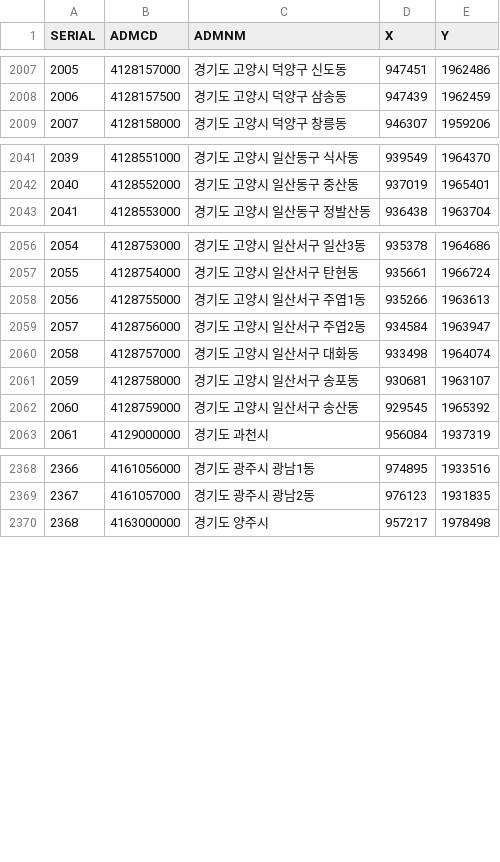
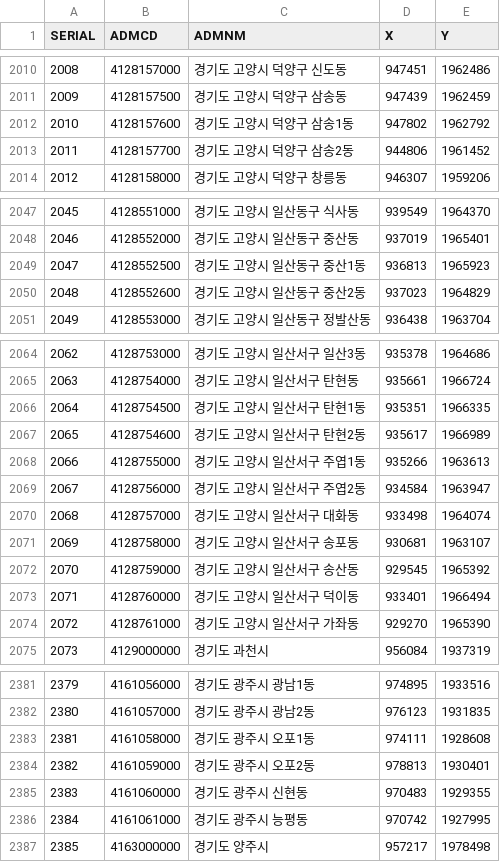
Before and after one commit to vuski/admdongkor, a TSV file: 통계청MDIS인구용_행정경계중심점/coordinate_UTMK_이름포함.tsv, drawn as a sheet; only a part is shown, gaps mark what is left out; the diff covers the shown part only; the diff names each change by its address in the sheet, - before the commit and + after, or states it on an @@ line.

Commit message:
Update coordinate_UTMK_이름포함.tsv

```diff
--- a/통계청MDIS인구용_행정경계중심점/coordinate_UTMK_이름포함.tsv
+++ b/통계청MDIS인구용_행정경계중심점/coordinate_UTMK_이름포함.tsv
@@ column A (SERIAL) renumbered from row 583 down @@
+row 2012: 2010 | 4128157600 | 경기도 고양시 덕양구 삼송1동 | 947802 | 1962792
+row 2013: 2011 | 4128157700 | 경기도 고양시 덕양구 삼송2동 | 944806 | 1961452
+row 2049: 2047 | 4128552500 | 경기도 고양시 일산동구 중산1동 | 936813 | 1965923
+row 2050: 2048 | 4128552600 | 경기도 고양시 일산동구 중산2동 | 937023 | 1964829
+row 2066: 2064 | 4128754500 | 경기도 고양시 일산서구 탄현1동 | 935351 | 1966335
+row 2067: 2065 | 4128754600 | 경기도 고양시 일산서구 탄현2동 | 935617 | 1966989
+row 2073: 2071 | 4128760000 | 경기도 고양시 일산서구 덕이동 | 933401 | 1966494
+row 2074: 2072 | 4128761000 | 경기도 고양시 일산서구 가좌동 | 929270 | 1965390
+row 2383: 2381 | 4161058000 | 경기도 광주시 오포1동 | 974111 | 1928608
+row 2384: 2382 | 4161059000 | 경기도 광주시 오포2동 | 978813 | 1930401
+row 2385: 2383 | 4161060000 | 경기도 광주시 신현동 | 970483 | 1929355
+row 2386: 2384 | 4161061000 | 경기도 광주시 능평동 | 970742 | 1927995
```
Also changed, not shown: 5 added rows elsewhere in this file.
